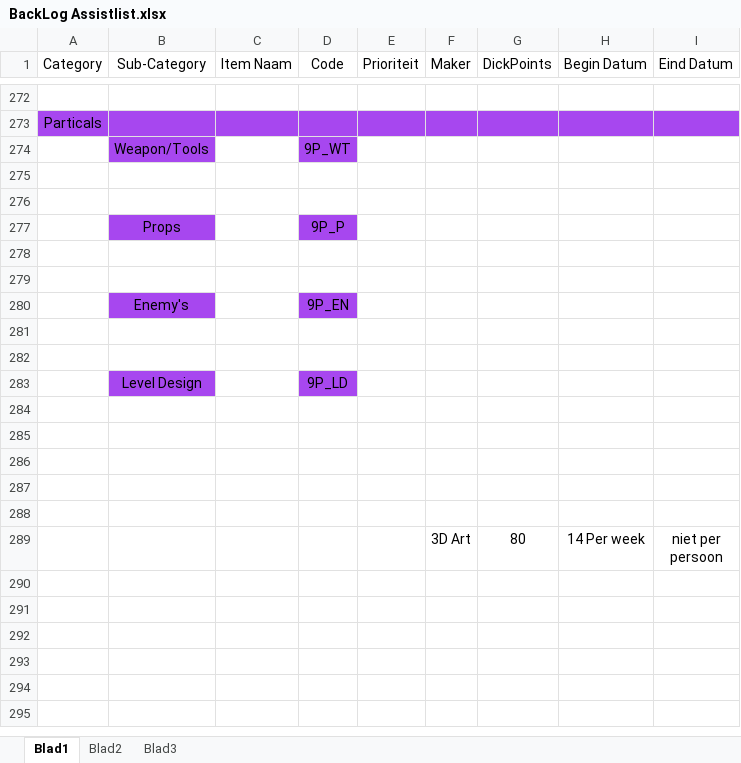
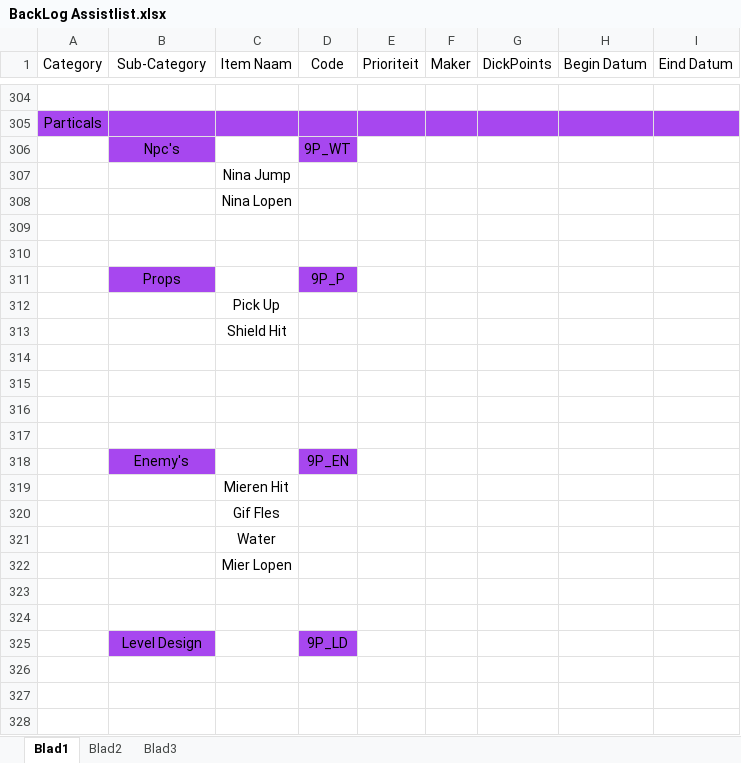
Before and after one commit to kvk4life/GAM21gr2, an Excel workbook: BackLog Assistlist.xlsx, sheet Blad1, drawn as a sheet; only a part is shown, gaps mark what is left out; the shorter side is filled out with more unchanged rows; values as stored, in another font and other column widths than the file's, no borders; addresses are those after the commit; the diff covers the shown part only; the diff names each change by its address in the sheet, - before the commit and + after, or states it on an @@ line.

```diff
--- a/BackLog Assistlist.xlsx (sheet Blad1)
+++ b/BackLog Assistlist.xlsx (sheet Blad1)
-B306 (Sub-Category): Weapon/Tools
+B306 (Sub-Category): Npc's
+row 307:  |  | Nina Jump
+row 308:  |  | Nina Lopen
+row 312:  |  | Pick Up
+row 313:  |  | Shield Hit
+row 314: (empty)
+row 315: (empty)
+row 319:  |  | Mieren Hit
+row 320:  |  | Gif Fles
+row 321:  |  | Water
+row 322:  |  | Mier Lopen
```
Also changed, not shown: 32 added rows and 13 edited cells elsewhere in this sheet.
